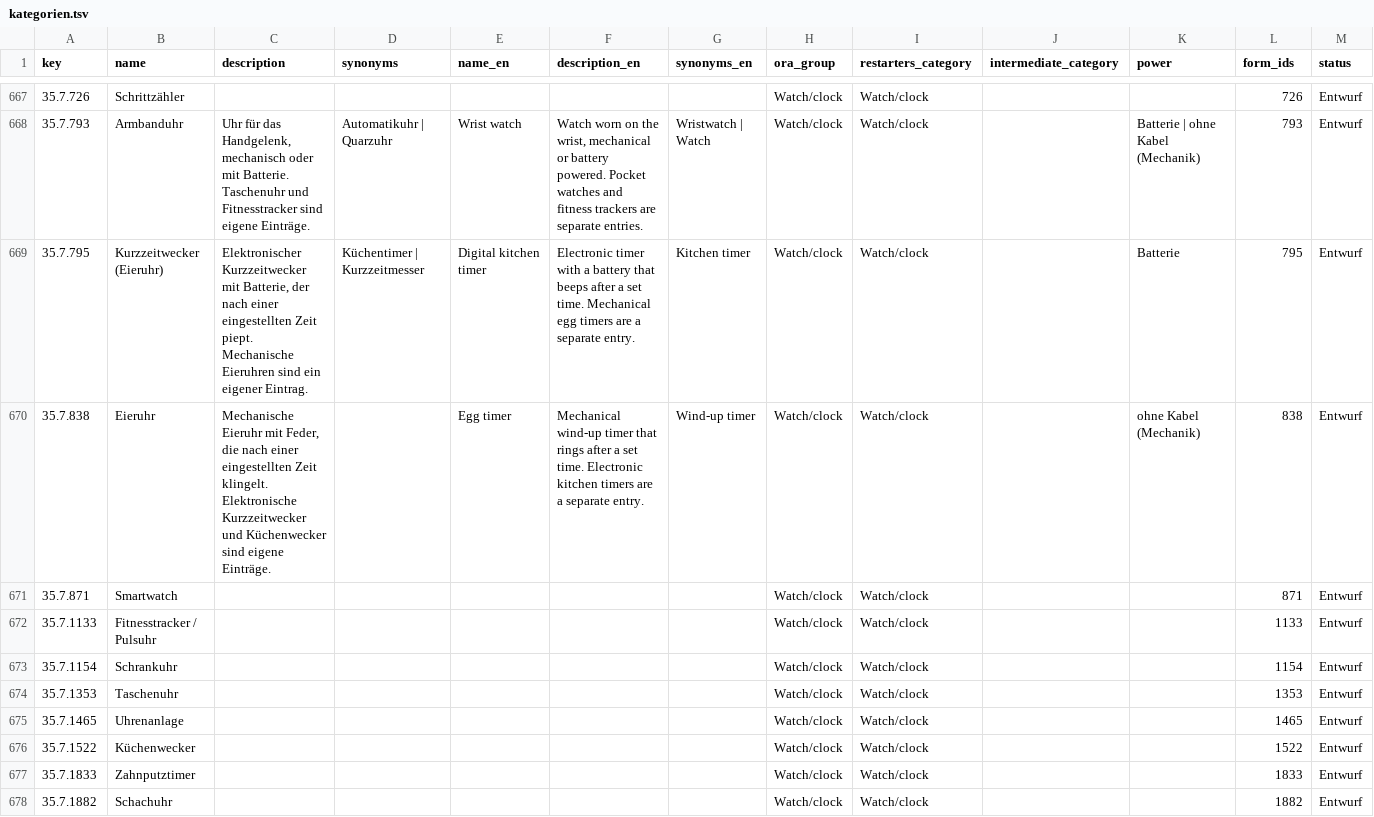
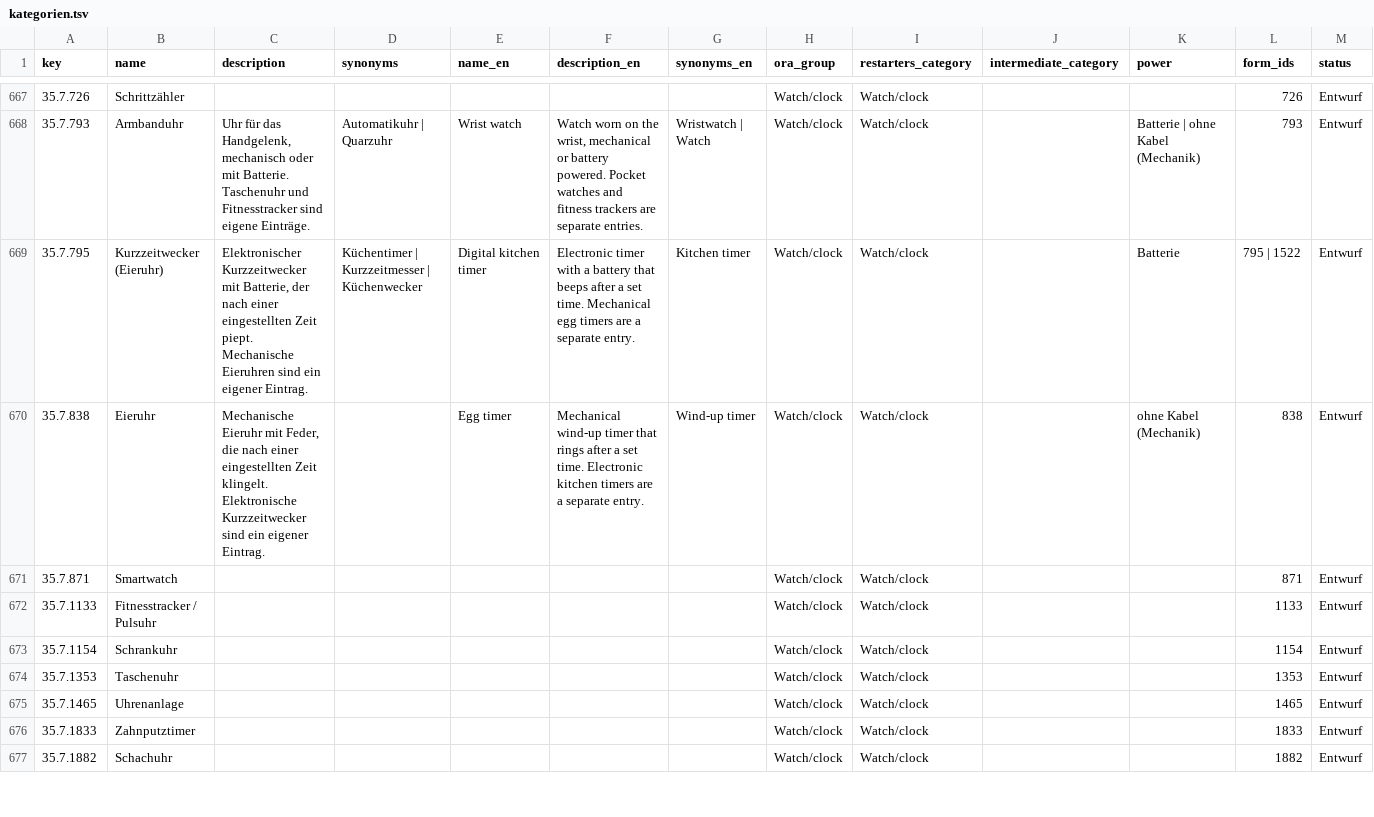
Before and after one commit to makerspace-gt/MANUEL, a TSV file: katalog/kategorien.tsv, drawn as a sheet; only a part is shown, gaps mark what is left out.

```diff
--- a/katalog/kategorien.tsv
+++ b/katalog/kategorien.tsv
@@ -668,4 +668,4 @@ key	name	description	synonyms	name_en	description_en	synonyms_en	ora_group	resta
 35.7.793	Armbanduhr	Uhr für das Handgelenk, mechanisch oder mit Batterie. Taschenuhr und Fitnesstracker sind eigene Einträge.	Automatikuhr | Quarzuhr	Wrist watch	Watch worn on the wrist, mechanical or battery powered. Pocket watches and fitness trackers are separate entries.	Wristwatch | Watch	Watch/clock	Watch/clock		Batterie | ohne Kabel (Mechanik)	793	Entwurf
-35.7.795	Kurzzeitwecker (Eieruhr)	Elektronischer Kurzzeitwecker mit Batterie, der nach einer eingestellten Zeit piept. Mechanische Eieruhren sind ein eigener Eintrag.	Küchentimer | Kurzzeitmesser	Digital kitchen timer	Electronic timer with a battery that beeps after a set time. Mechanical egg timers are a separate entry.	Kitchen timer	Watch/clock	Watch/clock		Batterie	795	Entwurf
-35.7.838	Eieruhr	Mechanische Eieruhr mit Feder, die nach einer eingestellten Zeit klingelt. Elektronische Kurzzeitwecker und Küchenwecker sind eigene Einträge.		Egg timer	Mechanical wind-up timer that rings after a set time. Electronic kitchen timers are a separate entry.	Wind-up timer	Watch/clock	Watch/clock		ohne Kabel (Mechanik)	838	Entwurf
+35.7.795	Kurzzeitwecker (Eieruhr)	Elektronischer Kurzzeitwecker mit Batterie, der nach einer eingestellten Zeit piept. Mechanische Eieruhren sind ein eigener Eintrag.	Küchentimer | Kurzzeitmesser | Küchenwecker	Digital kitchen timer	Electronic timer with a battery that beeps after a set time. Mechanical egg timers are a separate entry.	Kitchen timer	Watch/clock	Watch/clock		Batterie	795 | 1522	Entwurf
+35.7.838	Eieruhr	Mechanische Eieruhr mit Feder, die nach einer eingestellten Zeit klingelt. Elektronische Kurzzeitwecker sind ein eigener Eintrag.		Egg timer	Mechanical wind-up timer that rings after a set time. Electronic kitchen timers are a separate entry.	Wind-up timer	Watch/clock	Watch/clock		ohne Kabel (Mechanik)	838	Entwurf
 35.7.871	Smartwatch						Watch/clock	Watch/clock			871	Entwurf
@@ -675,3 +675,2 @@ key	name	description	synonyms	name_en	description_en	synonyms_en	ora_group	resta
 35.7.1465	Uhrenanlage						Watch/clock	Watch/clock			1465	Entwurf
-35.7.1522	Küchenwecker						Watch/clock	Watch/clock			1522	Entwurf
 35.7.1833	Zahnputztimer						Watch/clock	Watch/clock			1833	Entwurf
```
Also changed, not shown: eval/categorizer/abc.tsv.
